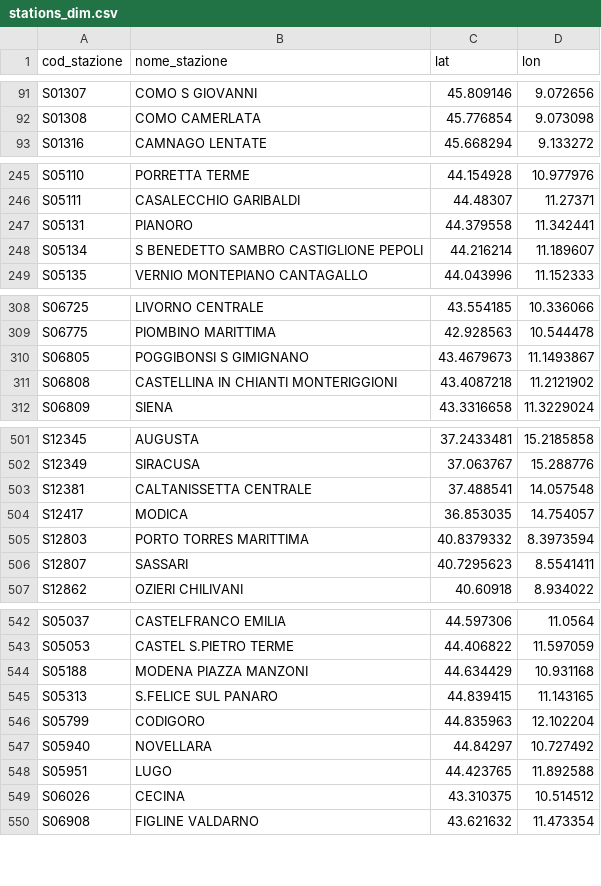
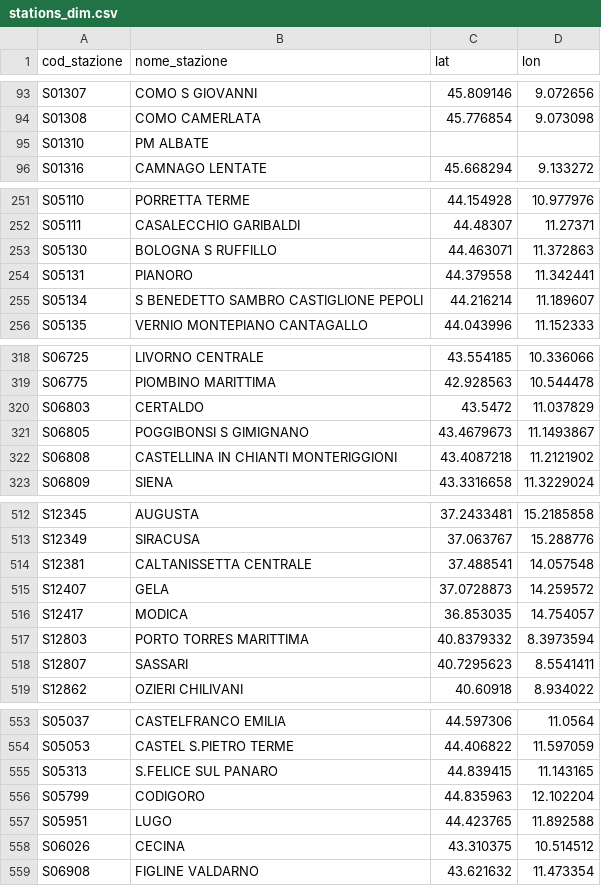
Before and after one commit to DrElegantia/ritardo_treni, a CSV file: data/gold/stations_dim.csv, drawn as a sheet; only a part is shown, gaps mark what is left out; the diff covers the shown part only.

```diff
--- a/data/gold/stations_dim.csv
+++ b/data/gold/stations_dim.csv
@@ -92,2 +94,3 @@ S01307,COMO S GIOVANNI,45.809146,9.072656
 S01308,COMO CAMERLATA,45.776854,9.073098
+S01310,PM ALBATE,,
 S01316,CAMNAGO LENTATE,45.668294,9.133272
@@ -246,2 +252,3 @@ S05110,PORRETTA TERME,44.154928,10.977976
 S05111,CASALECCHIO GARIBALDI,44.48307,11.27371
+S05130,BOLOGNA S RUFFILLO,44.463071,11.372863
 S05131,PIANORO,44.379558,11.342441
@@ -309,2 +319,3 @@ S06725,LIVORNO CENTRALE,43.554185,10.336066
 S06775,PIOMBINO MARITTIMA,42.928563,10.544478
+S06803,CERTALDO,43.5472,11.037829
 S06805,POGGIBONSI S GIMIGNANO,43.4679673,11.1493867
@@ -503,2 +514,3 @@ S12349,SIRACUSA,37.063767,15.288776
 S12381,CALTANISSETTA CENTRALE,37.488541,14.057548
+S12407,GELA,37.0728873,14.259572
 S12417,MODICA,36.853035,14.754057
@@ -543,6 +554,4 @@ S05037,CASTELFRANCO EMILIA,44.597306,11.0564
 S05053,CASTEL S.PIETRO TERME,44.406822,11.597059
-S05188,MODENA PIAZZA MANZONI,44.634429,10.931168
 S05313,S.FELICE SUL PANARO,44.839415,11.143165
 S05799,CODIGORO,44.835963,12.102204
-S05940,NOVELLARA,44.84297,10.727492
 S05951,LUGO,44.423765,11.892588
```
Also changed, not shown: 5 added rows and 1 moved row elsewhere in this file, data/gold/copertura_categoria.csv, 16 other files.
